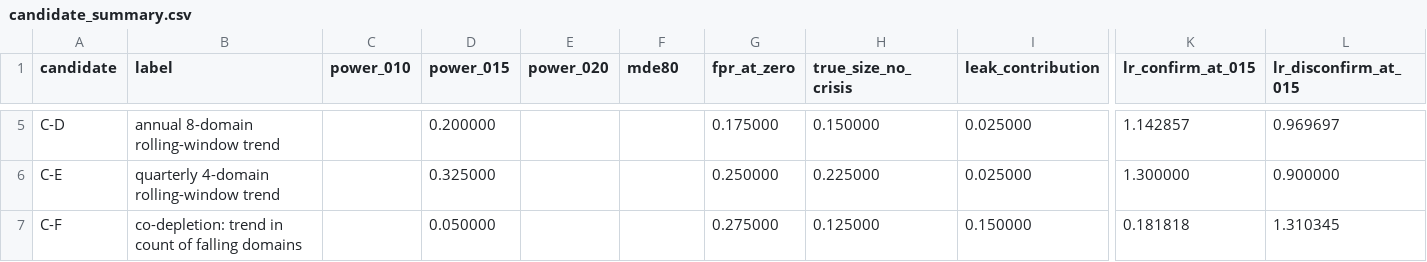
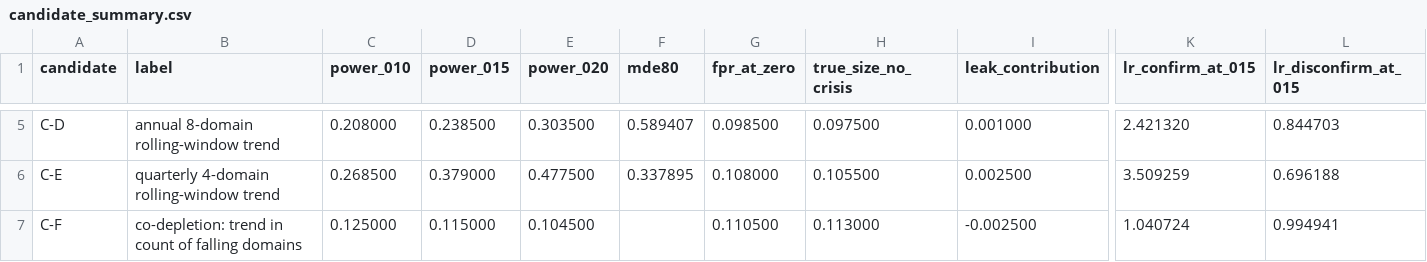
Before and after one commit to MSloan14/buffer-correlation-index, a CSV file: results/design-comparison/candidate_summary.csv, drawn as a sheet; only a part is shown, gaps mark what is left out; the diff covers the shown part only; the diff names each change by its address in the sheet, - before the commit and + after, or states it on an @@ line.

```diff
--- a/results/design-comparison/candidate_summary.csv
+++ b/results/design-comparison/candidate_summary.csv
-C5 (power_010): (empty)
+C5 (power_010): 0.208000
-D5 (power_015): 0.200000
+D5 (power_015): 0.238500
-E5 (power_020): (empty)
+E5 (power_020): 0.303500
-F5 (mde80): (empty)
+F5 (mde80): 0.589407
-G5 (fpr_at_zero): 0.175000
+G5 (fpr_at_zero): 0.098500
-H5 (true_size_no_crisis): 0.150000
+H5 (true_size_no_crisis): 0.097500
-I5 (leak_contribution): 0.025000
+I5 (leak_contribution): 0.001000
-K5 (lr_confirm_at_015): 1.142857
+K5 (lr_confirm_at_015): 2.421320
-L5 (lr_disconfirm_at_015): 0.969697
+L5 (lr_disconfirm_at_015): 0.844703
-C6 (power_010): (empty)
+C6 (power_010): 0.268500
-D6 (power_015): 0.325000
+D6 (power_015): 0.379000
-E6 (power_020): (empty)
+E6 (power_020): 0.477500
-F6 (mde80): (empty)
+F6 (mde80): 0.337895
-G6 (fpr_at_zero): 0.250000
+G6 (fpr_at_zero): 0.108000
-H6 (true_size_no_crisis): 0.225000
+H6 (true_size_no_crisis): 0.105500
-I6 (leak_contribution): 0.025000
+I6 (leak_contribution): 0.002500
-K6 (lr_confirm_at_015): 1.300000
+K6 (lr_confirm_at_015): 3.509259
-L6 (lr_disconfirm_at_015): 0.900000
+L6 (lr_disconfirm_at_015): 0.696188
-C7 (power_010): (empty)
+C7 (power_010): 0.125000
-D7 (power_015): 0.050000
+D7 (power_015): 0.115000
-E7 (power_020): (empty)
+E7 (power_020): 0.104500
-G7 (fpr_at_zero): 0.275000
+G7 (fpr_at_zero): 0.110500
-H7 (true_size_no_crisis): 0.125000
+H7 (true_size_no_crisis): 0.113000
-I7 (leak_contribution): 0.150000
+I7 (leak_contribution): -0.002500
-K7 (lr_confirm_at_015): 0.181818
+K7 (lr_confirm_at_015): 1.040724
-L7 (lr_disconfirm_at_015): 1.310345
+L7 (lr_disconfirm_at_015): 0.994941
```
Also changed, not shown: 27 edited cells elsewhere in this file, results/design-comparison/power_curves.csv, 5 other files.
